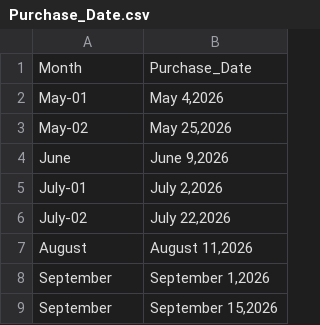
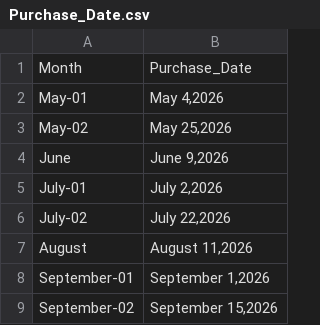
Before and after one commit to colleenxyu/Household_Consumption_Dashboard, a CSV file: Purchase_Date.csv, drawn as a sheet.

Commit message:
Correction to dates

```diff
--- a/Purchase_Date.csv
+++ b/Purchase_Date.csv
@@ -7,3 +7,3 @@ July-02,"July 22,2026"
 August,"August 11,2026"
-September,"September 1,2026"
-September,"September 15,2026"
+September-01,"September 1,2026"
+September-02,"September 15,2026"
```
Also changed, not shown: Purchase_Breakdown.csv.
